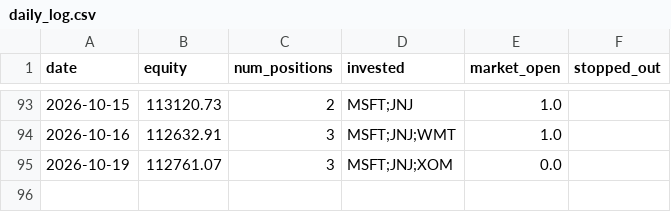
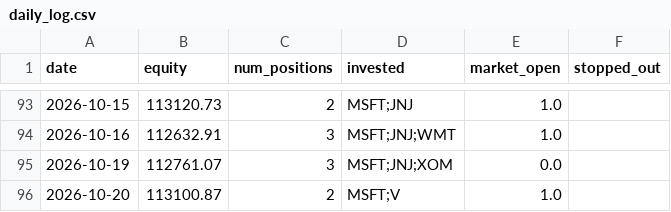
Before and after one commit to ryanchan339/stock-trade-server, a CSV file: results/daily_log.csv, drawn as a sheet; only a part is shown, gaps mark what is left out; the diff names each change by its address in the sheet, - before the commit and + after, or states it on an @@ line.

```diff
--- a/results/daily_log.csv
+++ b/results/daily_log.csv
+row 96: 2026-10-20 | 113100.87 | 2 | MSFT;V | 1.0
```
Also changed, not shown: 2 other files.
